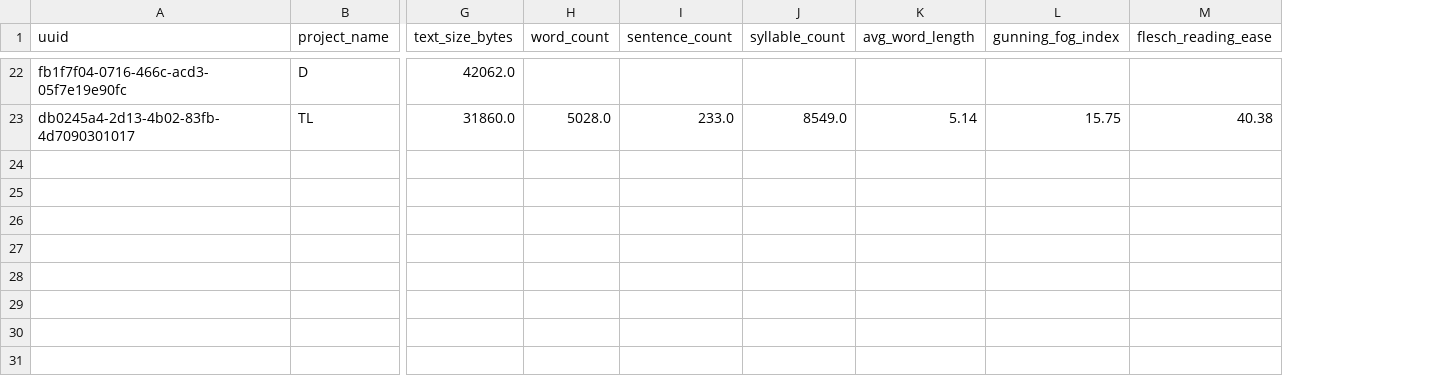
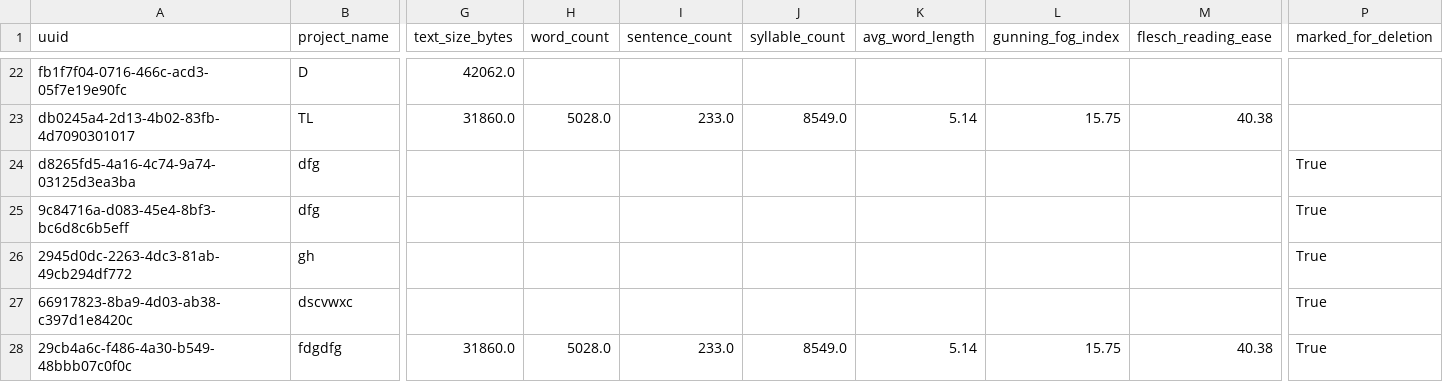
Before and after one commit to Haszb/Rochondra, a CSV file: storage/index_registry.csv, drawn as a sheet; only a part is shown, gaps mark what is left out; rows hold the shown columns only; the diff covers the shown part only; the diff names each change by its address in the sheet, - before the commit and + after, or states it on an @@ line.

```diff
--- a/storage/index_registry.csv
+++ b/storage/index_registry.csv
+column P (marked_for_deletion), empty
+row 24: d8265fd5-4a16-4c74-9a74-03125d3ea3ba | dfg |  |  |  |  |  |  |  | True
+row 25: 9c84716a-d083-45e4-8bf3-bc6d8c6b5eff | dfg |  |  |  |  |  |  |  | True
+row 26: 2945d0dc-2263-4dc3-81ab-49cb294df772 | gh |  |  |  |  |  |  |  | True
+row 27: 66917823-8ba9-4d03-ab38-c397d1e8420c | dscvwxc |  |  |  |  |  |  |  | True
+row 28: 29cb4a6c-f486-4a30-b549-48bbb07c0f0c | fdgdfg | 31860.0 | 5028.0 | 233.0 | 8549.0 | 5.14 | 15.75 | 40.38 | True
```
Also changed, not shown: 5 added rows elsewhere in this file, 11 other files.
